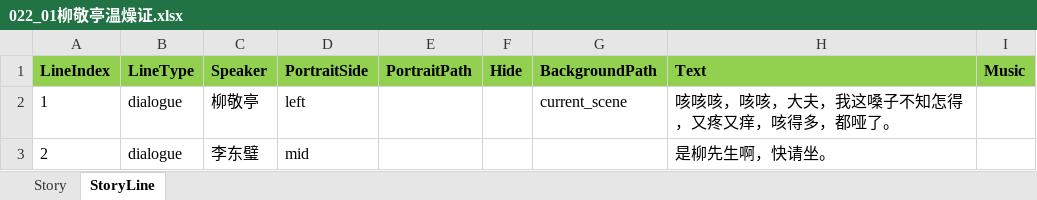
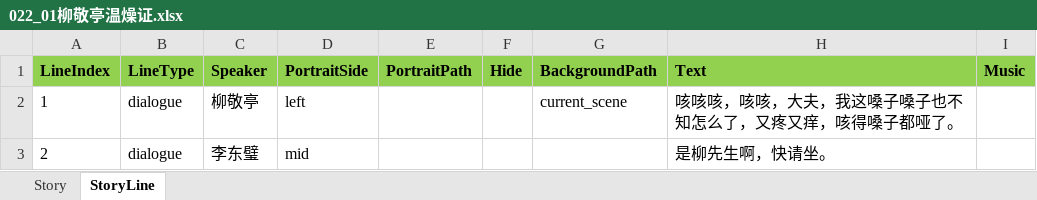
Before and after one commit to lqc19891229/Doctor, an Excel workbook: DataTables/DetailText/剧情/022_01柳敬亭温燥证.xlsx, sheet StoryLine, drawn as a sheet; values as stored, in another font and other column widths than the file's, no borders; the diff names each change by its address in the sheet, - before the commit and + after, or states it on an @@ line.

```diff
--- a/DataTables/DetailText/剧情/022_01柳敬亭温燥证.xlsx (sheet StoryLine)
+++ b/DataTables/DetailText/剧情/022_01柳敬亭温燥证.xlsx (sheet StoryLine)
-H2 (Text): 咳咳咳，咳咳，大夫，我这嗓子不知怎得，又疼又痒，咳得多，都哑了。
+H2 (Text): 咳咳咳，咳咳，大夫，我这嗓子嗓子也不知怎么了，又疼又痒，咳得嗓子都哑了。
```
Also changed, not shown: DataTables/Data.xlsx, DataTables/DetailText/剧情/000_05结局.xlsx, 25 other files.
